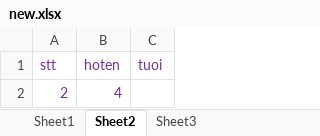
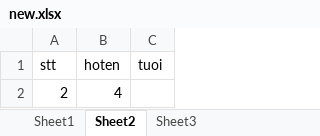
Before and after one commit to nvdinh185/bao-cao-excel-pdf, an Excel workbook: excel/write-excel/new.xlsx, sheet Sheet2, drawn as a sheet; values as stored, in another font and other column widths than the file's, no borders; the diff names each change by its address in the sheet, - before the commit and + after, or states it on an @@ line.

```diff
--- a/excel/write-excel/new.xlsx (sheet Sheet2)
+++ b/excel/write-excel/new.xlsx (sheet Sheet2)
-A1:C1 text colour: #7030A0
+A1:C1 text colour: black
-A2:B2 text colour: #7030A0
+A2:B2 text colour: black
```
Also changed, not shown: sheet Sheet1, 1 other file.
